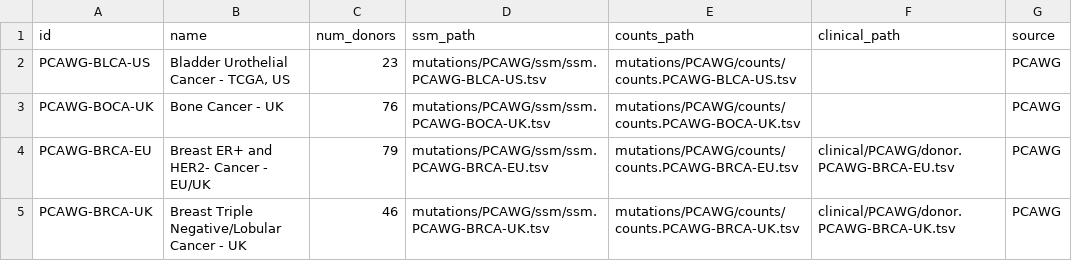
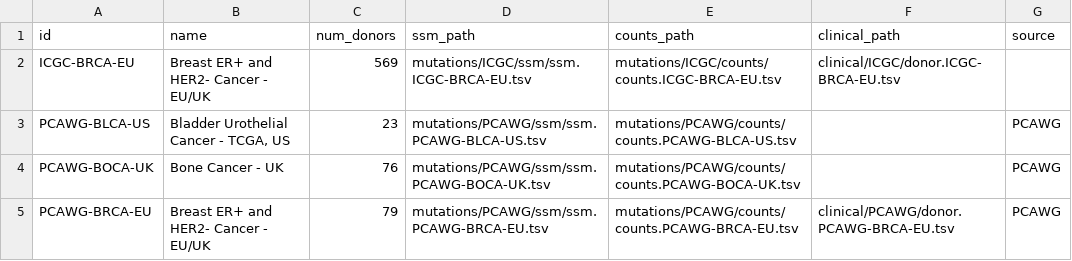
Before and after one commit to keller-mark/signature-visualization-backend, a TSV file: app/data/meta.tsv, drawn as a sheet; only a part is shown; the shorter side is filled out with more unchanged rows; the diff names each change by its address in the sheet, - before the commit and + after, or states it on an @@ line.

Commit message:
ICGC-BRCA-EU data addition

```diff
--- a/app/data/meta.tsv
+++ b/app/data/meta.tsv
+row 2: ICGC-BRCA-EU | Breast ER+ and HER2- Cancer - EU/UK | 569 | mutations/ICGC/ssm/ssm.ICGC-BRCA-EU.tsv | mutations/ICGC/counts/counts.ICGC-BRCA-EU.tsv | clinical/ICGC/donor.ICGC-BRCA-EU.tsv
```
Also changed, not shown: 1 other file.
